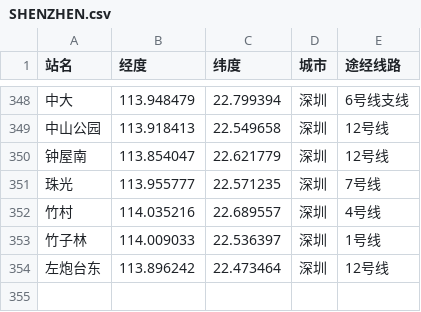
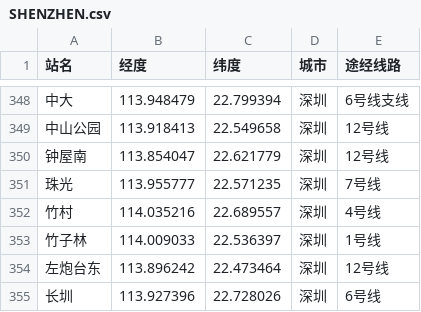
Before and after one commit to rabbitc999/MetroEditor, a CSV file: Example/SHENZHEN.csv, drawn as a sheet; only a part is shown, gaps mark what is left out; the diff names each change by its address in the sheet, - before the commit and + after, or states it on an @@ line.

```diff
--- a/Example/SHENZHEN.csv
+++ b/Example/SHENZHEN.csv
+row 355: 长圳 | 113.927396 | 22.728026 | 深圳 | 6号线
```
Also changed, not shown: 1 other file.
